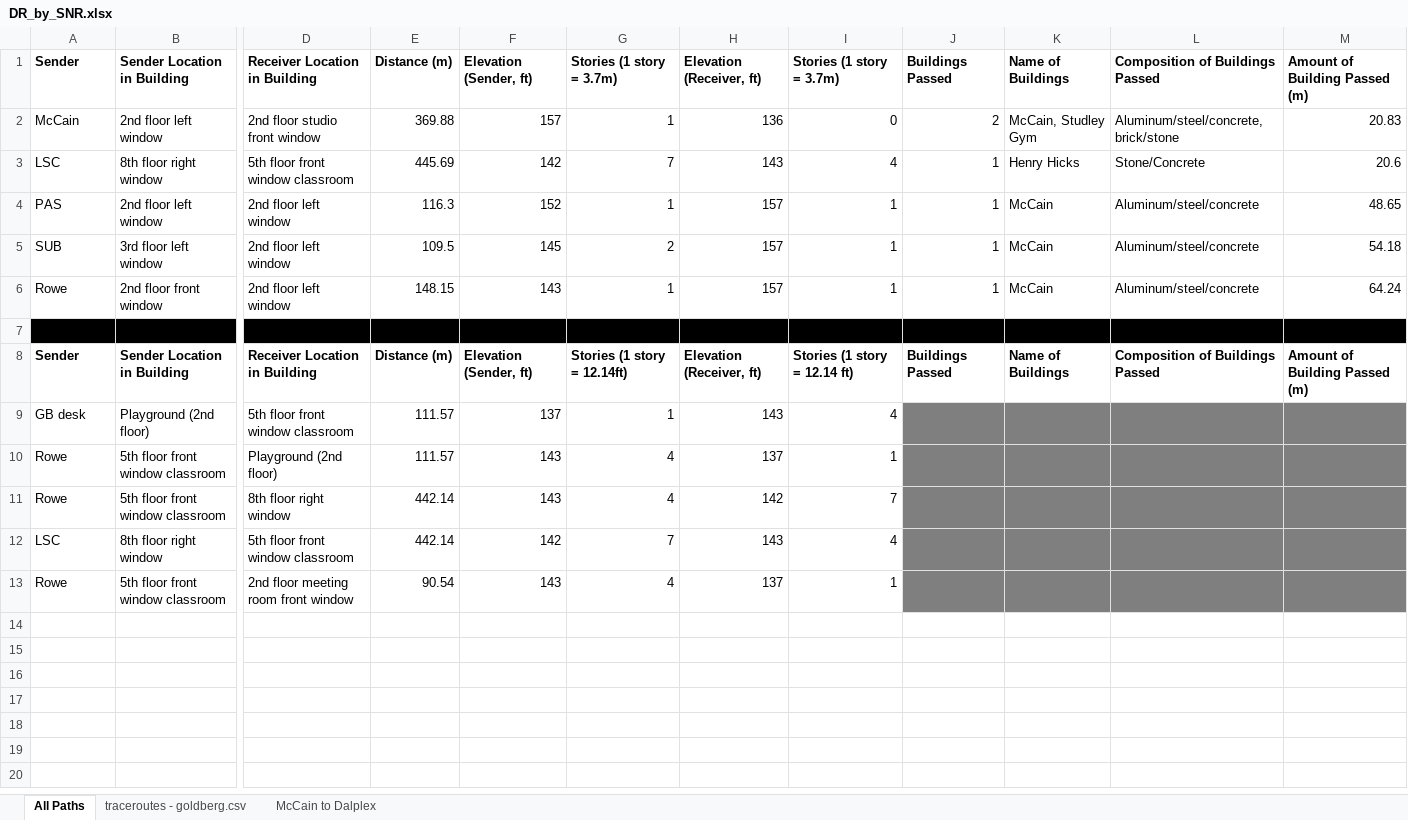
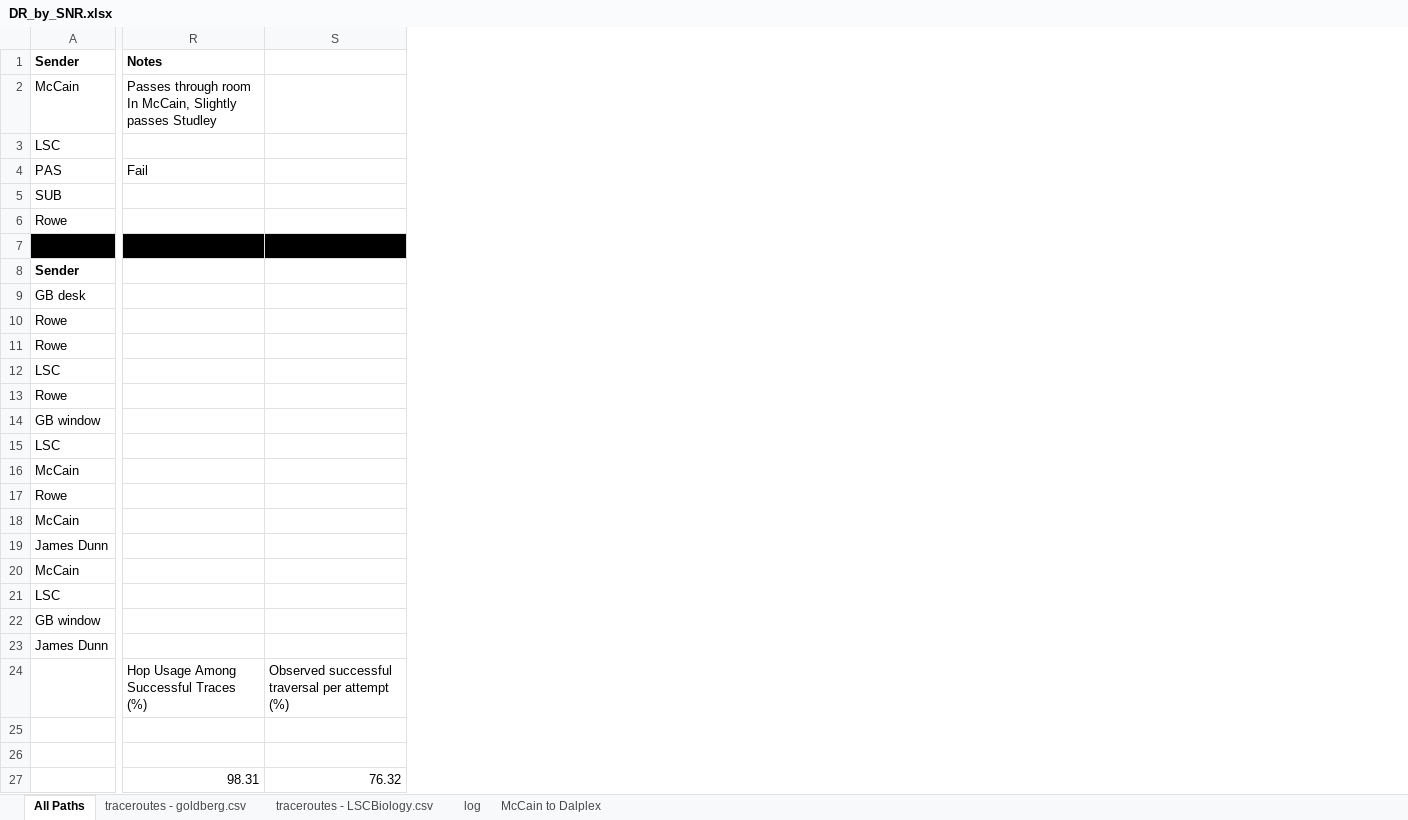
Before and after one commit to jonearle/usra2026, an Excel workbook: data/deliveryrate_by_snr/DR_by_SNR.xlsx, sheet All Paths, drawn as a sheet; only a part is shown, gaps mark what is left out; values as stored, in another font and other column widths than the file's, no borders; removed rows and columns are numbered as before the commit, all else as after; rows hold the shown columns only; the diff covers the shown part only; the diff names each change by its address in the sheet, - before the commit and + after, or states it on an @@ line.

```diff
--- a/data/deliveryrate_by_snr/DR_by_SNR.xlsx (sheet All Paths)
+++ b/data/deliveryrate_by_snr/DR_by_SNR.xlsx (sheet All Paths)
+sheet tab: traceroutes - LSCBiology.csv
+sheet tab: log
@@ column B hidden, rows 1-13: Sender Location in Building | 2nd floor left window | 8th floor right window | 2nd floor left window | 3rd floor left window | 2nd floor front window |  | Sender Location in Building | Playground (2nd floor) | 5th floor front window classroom | 5th floor front window classroom | 8th floor right window | 5th floor front window classroom @@
@@ column D hidden, rows 1-13: Receiver Location in Building | 2nd floor studio front window | 5th floor front window classroom | 2nd floor left window | 2nd floor left window | 2nd floor left window |  | Receiver Location in Building | 5th floor front window classroom | Playground (2nd floor) | 8th floor right window | 5th floor front window classroom | 2nd floor meeting room front window @@
@@ column E hidden, rows 1-13: Distance (m) | 369.88 | 445.69 | 116.3 | 109.5 | 148.15 |  | Distance (m) | 111.57 | 111.57 | 442.14 | 442.14 | 90.54 @@
@@ column F hidden, rows 1-13: Elevation (Sender, ft) | 157 | 142 | 152 | 145 | 143 |  | Elevation (Sender, ft) | 137 | 143 | 143 | 142 | 143 @@
@@ column G hidden, rows 1-13: Stories (1 story = 3.7m) | 1 | 7 | 1 | 2 | 1 |  | Stories (1 story = 12.14ft) | 1 | 4 | 4 | 7 | 4 @@
@@ column H hidden, rows 1-13: Elevation (Receiver, ft) | 136 | 143 | 157 | 157 | 157 |  | Elevation (Receiver, ft) | 143 | 137 | 142 | 143 | 137 @@
@@ column I hidden, rows 1-13: Stories (1 story = 3.7m) | 0 | 4 | 1 | 1 | 1 |  | Stories (1 story = 12.14 ft) | 4 | 1 | 7 | 4 | 1 @@
@@ column J hidden, rows 1-8: Buildings Passed | 2 | 1 | 1 | 1 | 1 |  | Buildings Passed @@
@@ column K hidden, rows 1-8: Name of Buildings | McCain, Studley Gym | Henry Hicks | McCain | McCain | McCain |  | Name of Buildings @@
@@ column L hidden, rows 1-8: Composition of Buildings Passed | Aluminum/steel/concrete, brick/stone | Stone/Concrete | Aluminum/steel/concrete | Aluminum/steel/concrete | Aluminum/steel/concrete |  | Composition of Buildings Passed @@
@@ column M hidden, rows 1-8: Amount of Building Passed (m) | 20.83 | 20.6 | 48.65 | 54.18 | 64.24 |  | Amount of Building Passed (m) @@
+column R, rows 1-4: Notes | Passes through room In McCain, Slightly passes Studley |  | Fail
+column S, empty
+row 14: GB window
+row 15: LSC
+row 16: McCain
+row 17: Rowe
+row 18: McCain
+row 19: James Dunn
+row 20: McCain
+row 21: LSC
+row 22: GB window
+row 23: James Dunn
+row 24:  | Hop Usage Among Successful Traces (%) | Observed successful traversal per attempt (%)
+row 25: (empty)
+row 26: (empty)
+row 27:  | 98.31 | 76.32
```
Also changed, not shown: 55 added rows, 2 removed columns and 4 edited cells elsewhere in this sheet, hidden cells, 8 other files.
